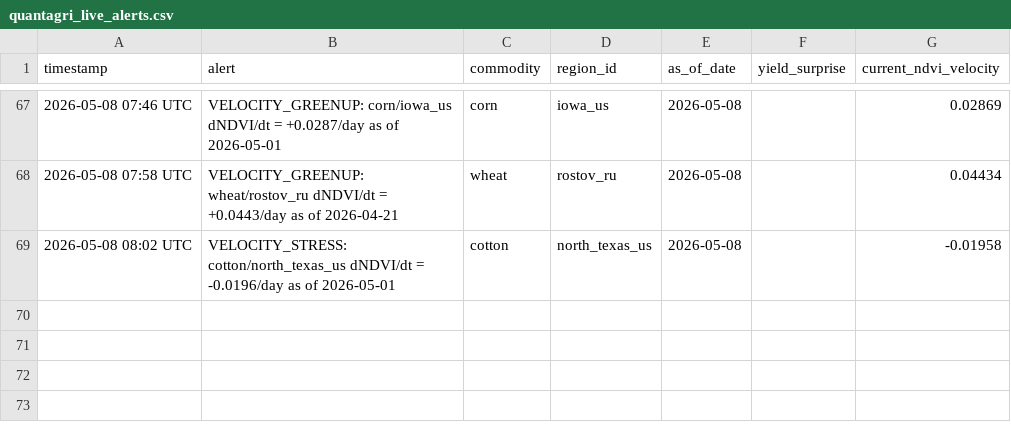
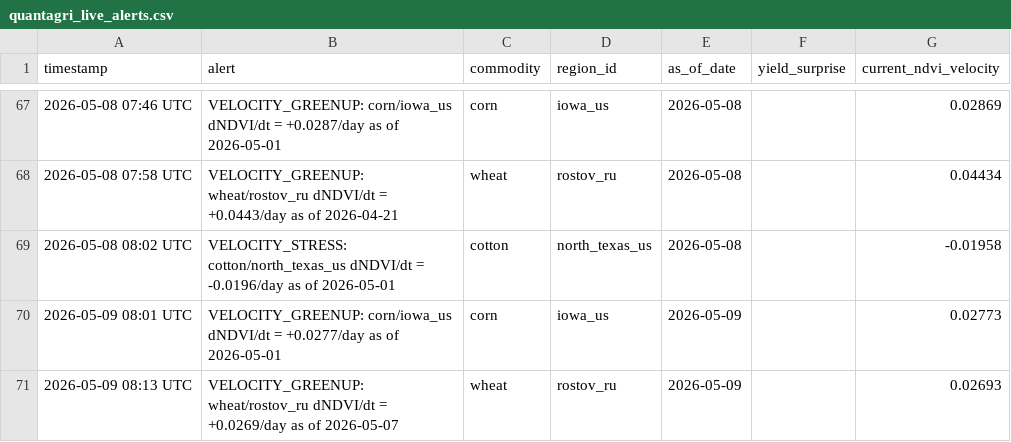
Before and after one commit to rmkenv/quantag, a CSV file: quantagri_live/quantagri_live_alerts.csv, drawn as a sheet; only a part is shown, gaps mark what is left out; the diff names each change by its address in the sheet, - before the commit and + after, or states it on an @@ line.

```diff
--- a/quantagri_live/quantagri_live_alerts.csv
+++ b/quantagri_live/quantagri_live_alerts.csv
+row 70: 2026-05-09 08:01 UTC | VELOCITY_GREENUP: corn/iowa_us dNDVI/dt = +0.0277/day as of 2026-05-01 | corn | iowa_us | 2026-05-09 |  | 0.02773
+row 71: 2026-05-09 08:13 UTC | VELOCITY_GREENUP: wheat/rostov_ru dNDVI/dt = +0.0269/day as of 2026-05-07 | wheat | rostov_ru | 2026-05-09 |  | 0.02693
```
Also changed, not shown: quantagri_live/quantagri_live_results.csv, quantagri_live/quantagri_signal_scorecard.csv.
